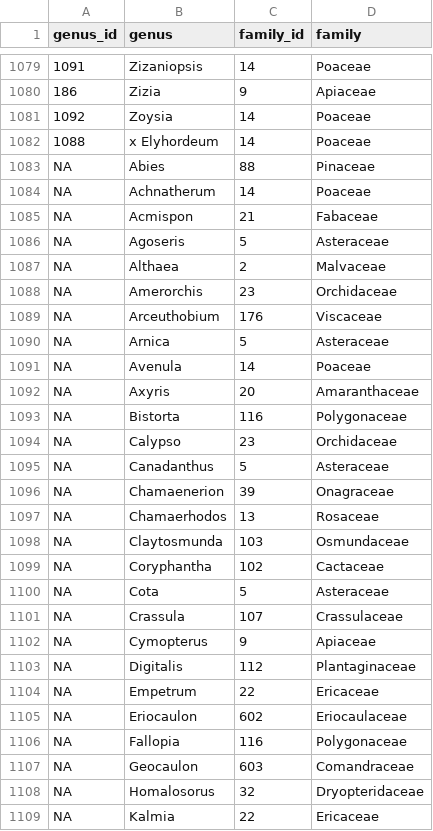
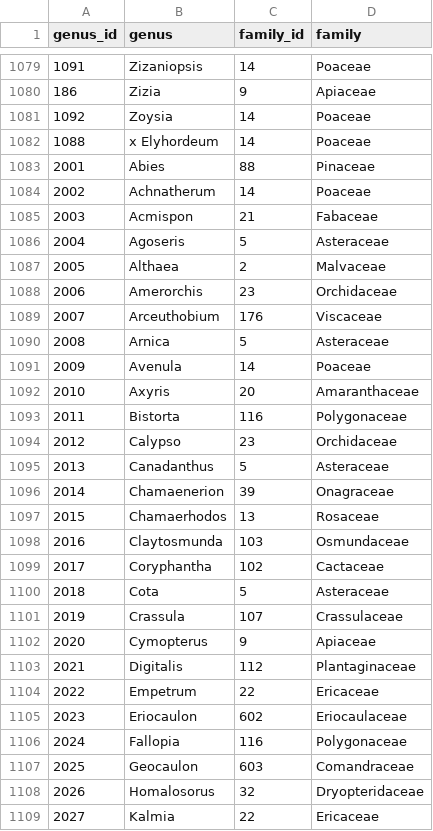
Before and after one commit to stuartWagenius/mnPlas, a CSV file: raw/genusFamilyImproved.csv, drawn as a sheet; only a part is shown, gaps mark what is left out; the diff covers the shown part only.

Commit message:
update raw/genusFamilyImproved.csv

```diff
--- a/raw/genusFamilyImproved.csv
+++ b/raw/genusFamilyImproved.csv
@@ -1082,28 +1082,28 @@
 1088,"x Elyhordeum",14,"Poaceae"
-NA,"Abies",88,"Pinaceae"
-NA,"Achnatherum",14,"Poaceae"
-NA,"Acmispon",21,"Fabaceae"
-NA,"Agoseris",5,"Asteraceae"
-NA,"Althaea",2,"Malvaceae"
-NA,"Amerorchis",23,"Orchidaceae"
-NA,"Arceuthobium",176,"Viscaceae"
-NA,"Arnica",5,"Asteraceae"
-NA,"Avenula",14,"Poaceae"
-NA,"Axyris",20,"Amaranthaceae"
-NA,"Bistorta",116,"Polygonaceae"
-NA,"Calypso",23,"Orchidaceae"
-NA,"Canadanthus",5,"Asteraceae"
-NA,"Chamaenerion",39,"Onagraceae"
-NA,"Chamaerhodos",13,"Rosaceae"
-NA,"Claytosmunda",103,"Osmundaceae"
-NA,"Coryphantha",102,"Cactaceae"
-NA,"Cota",5,"Asteraceae"
-NA,"Crassula",107,"Crassulaceae"
-NA,"Cymopterus",9,"Apiaceae"
-NA,"Digitalis",112,"Plantaginaceae"
-NA,"Empetrum",22,"Ericaceae"
-NA,"Eriocaulon",602,"Eriocaulaceae"
-NA,"Fallopia",116,"Polygonaceae"
-NA,"Geocaulon",603,"Comandraceae"
-NA,"Homalosorus",32,"Dryopteridaceae"
-NA,"Kalmia",22,"Ericaceae"
+2001,"Abies",88,"Pinaceae"
+2002,"Achnatherum",14,"Poaceae"
+2003,"Acmispon",21,"Fabaceae"
+2004,"Agoseris",5,"Asteraceae"
+2005,"Althaea",2,"Malvaceae"
+2006,"Amerorchis",23,"Orchidaceae"
+2007,"Arceuthobium",176,"Viscaceae"
+2008,"Arnica",5,"Asteraceae"
+2009,"Avenula",14,"Poaceae"
+2010,"Axyris",20,"Amaranthaceae"
+2011,"Bistorta",116,"Polygonaceae"
+2012,"Calypso",23,"Orchidaceae"
+2013,"Canadanthus",5,"Asteraceae"
+2014,"Chamaenerion",39,"Onagraceae"
+2015,"Chamaerhodos",13,"Rosaceae"
+2016,"Claytosmunda",103,"Osmundaceae"
+2017,"Coryphantha",102,"Cactaceae"
+2018,"Cota",5,"Asteraceae"
+2019,"Crassula",107,"Crassulaceae"
+2020,"Cymopterus",9,"Apiaceae"
+2021,"Digitalis",112,"Plantaginaceae"
+2022,"Empetrum",22,"Ericaceae"
+2023,"Eriocaulon",602,"Eriocaulaceae"
+2024,"Fallopia",116,"Polygonaceae"
+2025,"Geocaulon",603,"Comandraceae"
+2026,"Homalosorus",32,"Dryopteridaceae"
+2027,"Kalmia",22,"Ericaceae"
```
Also changed, not shown: 45 edited cells elsewhere in this file.
